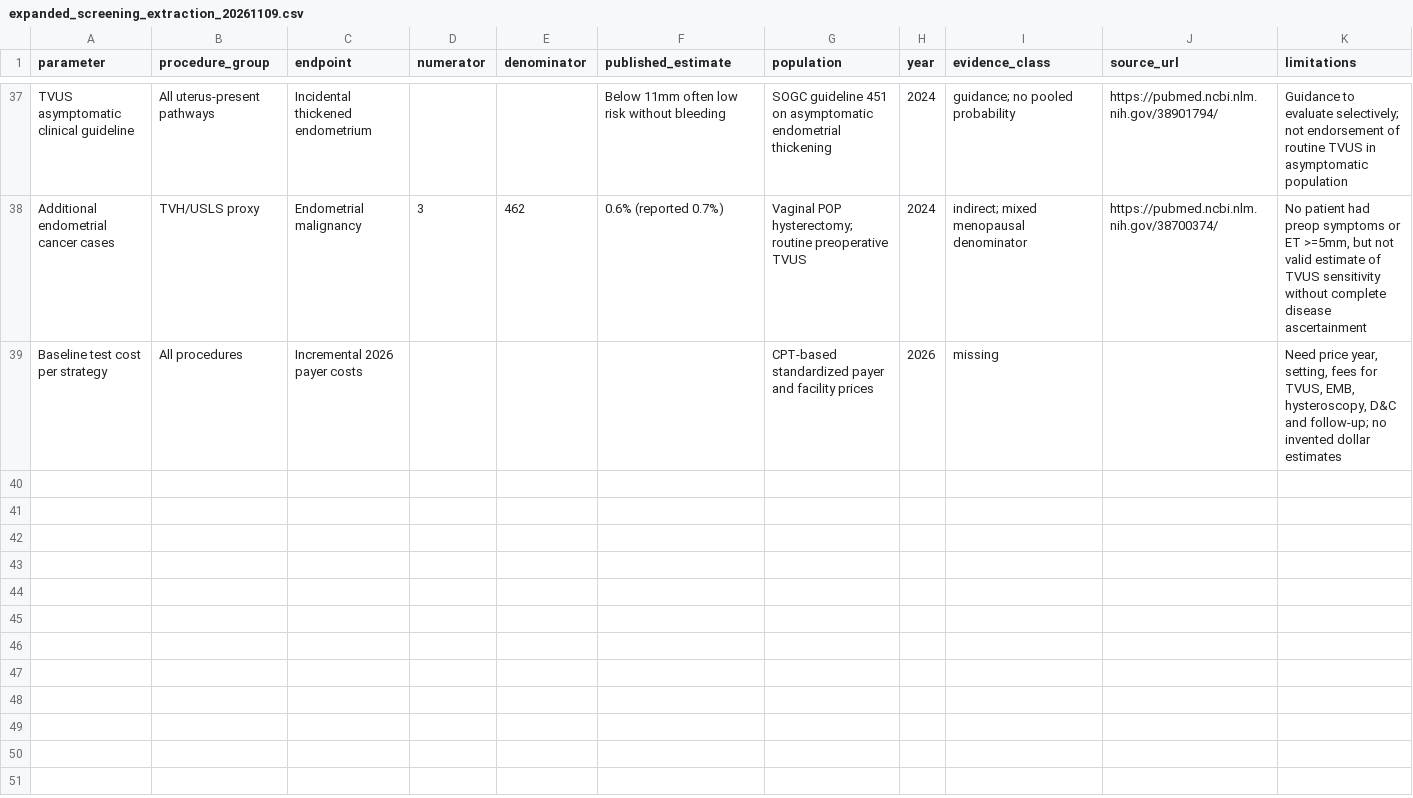
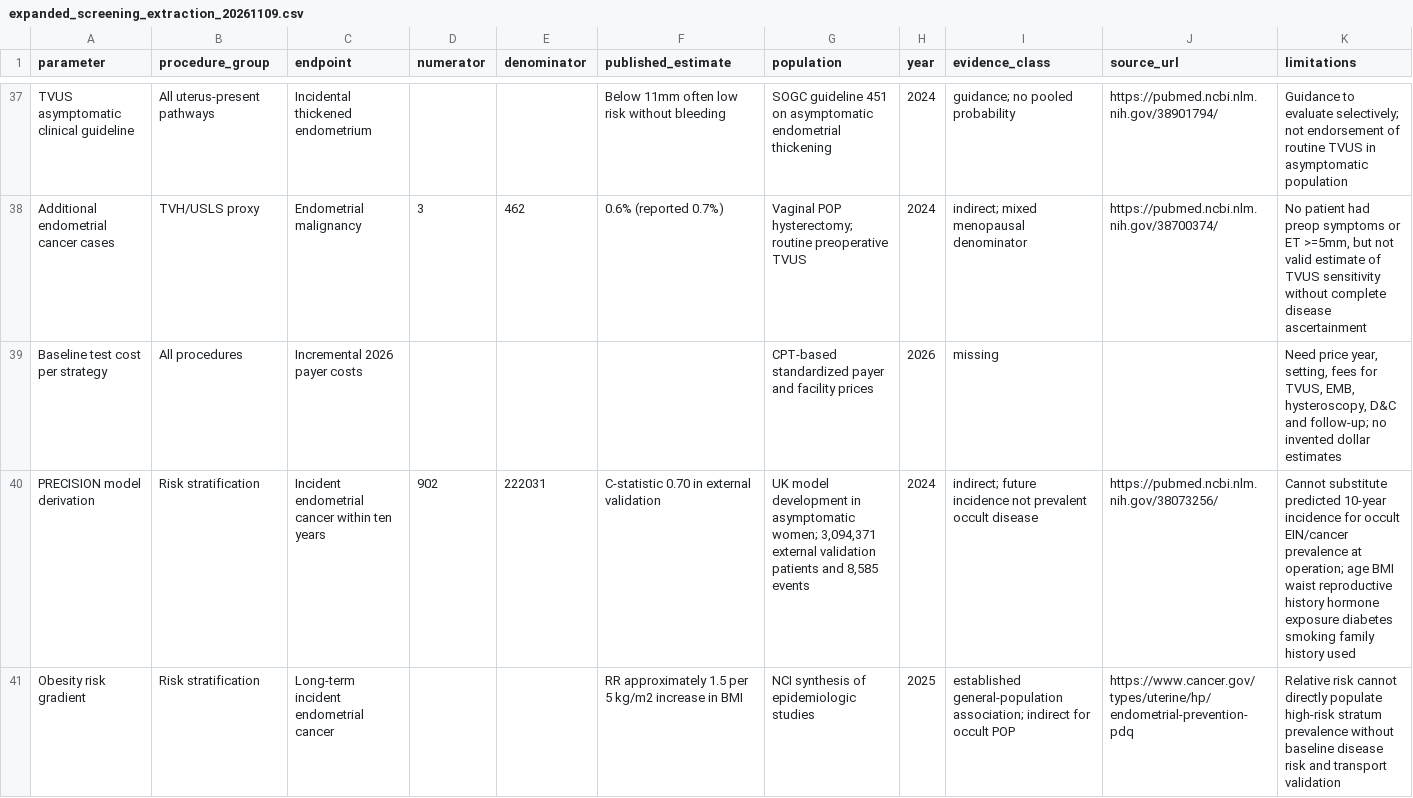
Before and after one commit to mufflyt/colpocleisis_costeff, a CSV file: evidence/expanded_screening_extraction_20261109.csv, drawn as a sheet; only a part is shown, gaps mark what is left out; the diff covers the shown part only; the diff names each change by its address in the sheet, - before the commit and + after, or states it on an @@ line.

Commit message:
Add risk prediction, obesity, tamoxifen and prolapse-specific predictor evidence

```diff
--- a/evidence/expanded_screening_extraction_20261109.csv
+++ b/evidence/expanded_screening_extraction_20261109.csv
+row 40: PRECISION model derivation | Risk stratification | Incident endometrial cancer within ten years | 902 | 222031 | C-statistic 0.70 in external validation | UK model development in asymptomatic women; 3,094,371 external validation patients and 8,585 events | 2024 | indirect; future incidence not prevalent occult disease | https://pubmed.ncbi.nlm.nih.gov/38073256/ | Cannot substitute predicted 10-year incidence for occult EIN/cancer prevalence at operation; age BMI waist reproductive history hormone exposure diabetes smoking family history used
+row 41: Obesity risk gradient | Risk stratification | Long-term incident endometrial cancer |  |  | RR approximately 1.5 per 5 kg/m2 increase in BMI | NCI synthesis of epidemiologic studies | 2025 | established general-population association; indirect for occult POP | https://www.cancer.gov/types/uterine/hp/endometrial-prevention-pdq | Relative risk cannot directly populate high-risk stratum prevalence without baseline disease risk and transport validation
```
Also changed, not shown: 6 added rows elsewhere in this file.
